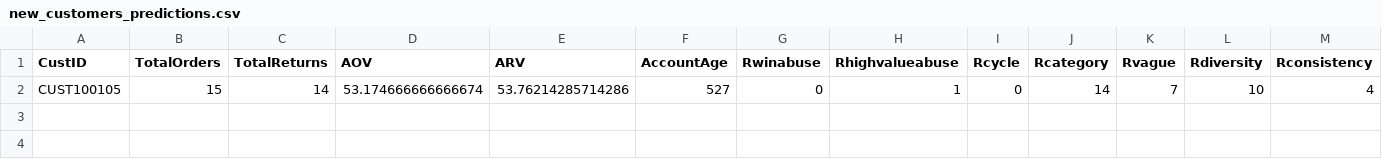
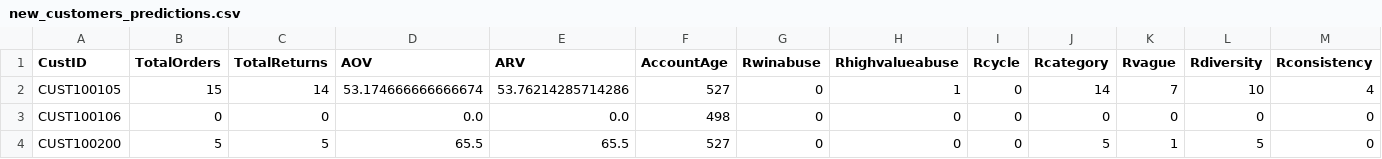
Before and after one commit to JaiMadhav/FinalWalmart, a CSV file: new_customers_predictions.csv, drawn as a sheet; only a part is shown; rows hold the shown columns only; the diff names each change by its address in the sheet, - before the commit and + after, or states it on an @@ line.

```diff
--- a/new_customers_predictions.csv
+++ b/new_customers_predictions.csv
+row 3: CUST100106 | 0 | 0 | 0.0 | 0.0 | 498 | 0 | 0 | 0 | 0 | 0 | 0 | 0
+row 4: CUST100200 | 5 | 5 | 65.5 | 65.5 | 527 | 0 | 0 | 0 | 5 | 1 | 5 | 0
```
Also changed, not shown: 1 other file.
